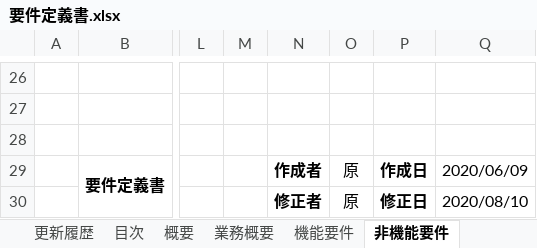
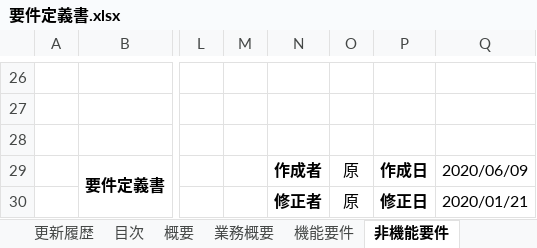
Before and after one commit to ASO1701019/acsys, an Excel workbook: 設計書/要件定義書.xlsx, sheet 非機能要件, drawn as a sheet; only a part is shown, gaps mark what is left out; values as stored, in another font and other column widths than the file's, no borders; the diff covers the shown part only; the diff names each change by its address in the sheet, - before the commit and + after, or states it on an @@ line.

```diff
--- a/設計書/要件定義書.xlsx (sheet 非機能要件)
+++ b/設計書/要件定義書.xlsx (sheet 非機能要件)
-Q30: 2020/08/10
+Q30: 2020/01/21
```
Also changed, not shown: 2 edited cells elsewhere in this sheet, sheet 機能要件, sheet 更新履歴, sheet 業務概要, sheet 運用要件, sheet 概要, charts or pictures, 設計書/API仕様書.xlsx, 設計書/テスト計画書.xlsx, 33 other files.
